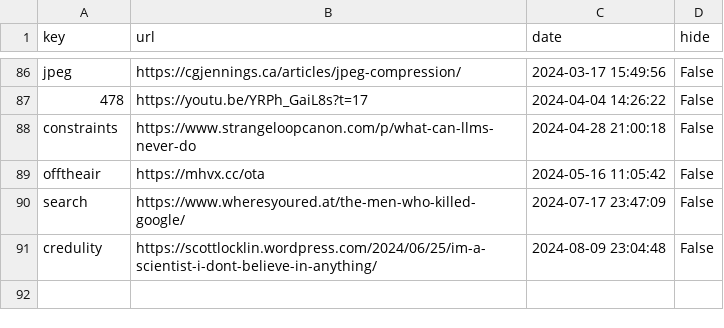
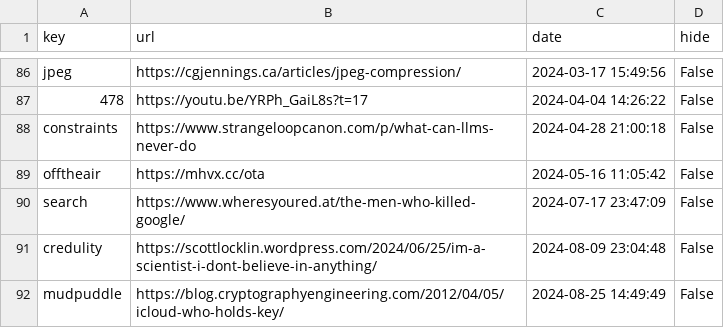
Before and after one commit to Mehvix/cc, a CSV file: index.csv, drawn as a sheet; only a part is shown, gaps mark what is left out; the diff names each change by its address in the sheet, - before the commit and + after, or states it on an @@ line.

Commit message:
Set key "mudpuddle" ⇒ "https://blog.cryptographyengineering.com/2012/04/05/icloud-who-holds-key/"

```diff
--- a/index.csv
+++ b/index.csv
+row 92: mudpuddle | https://blog.cryptographyengineering.com/2012/04/05/icloud-who-holds-key/ | 2024-08-25 14:49:49 | False
```
Also changed, not shown: 2 other files.
